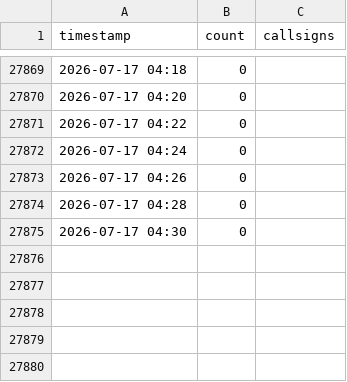
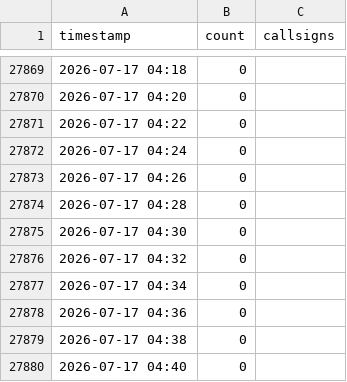
Before and after one commit to chwojka/bobingen-tracker, a CSV file: data/flights.csv, drawn as a sheet; only a part is shown, gaps mark what is left out; the diff names each change by its address in the sheet, - before the commit and + after, or states it on an @@ line.

Commit message:
Update: 2026-07-17 04:40 UTC

```diff
--- a/data/flights.csv
+++ b/data/flights.csv
+row 27876: 2026-07-17 04:32 | 0
+row 27877: 2026-07-17 04:34 | 0
+row 27878: 2026-07-17 04:36 | 0
+row 27879: 2026-07-17 04:38 | 0
+row 27880: 2026-07-17 04:40 | 0
```
